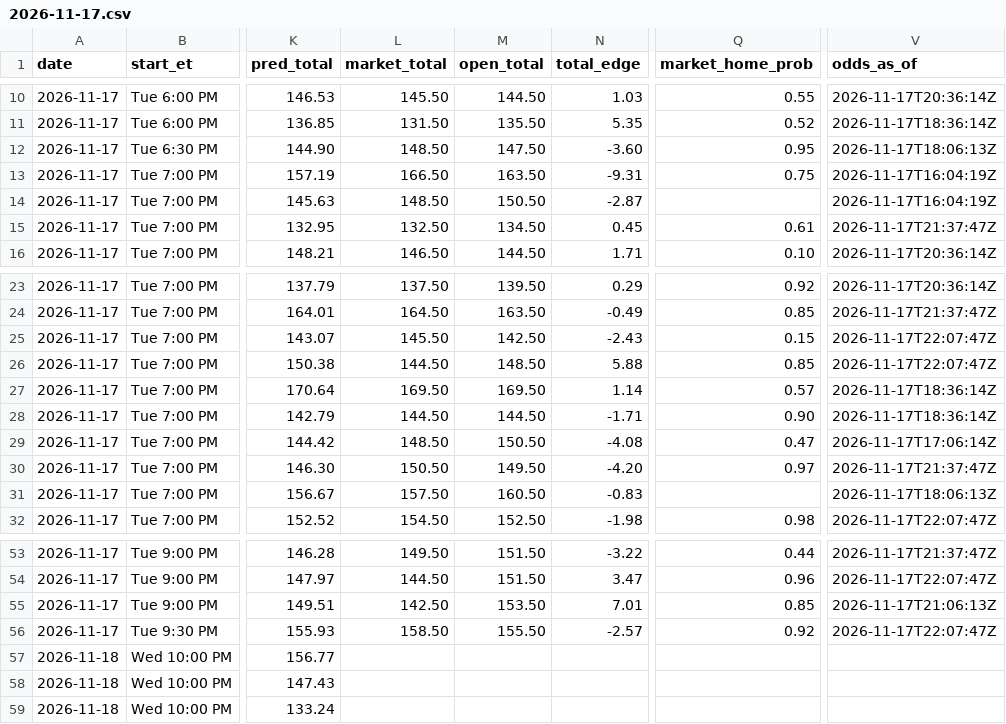
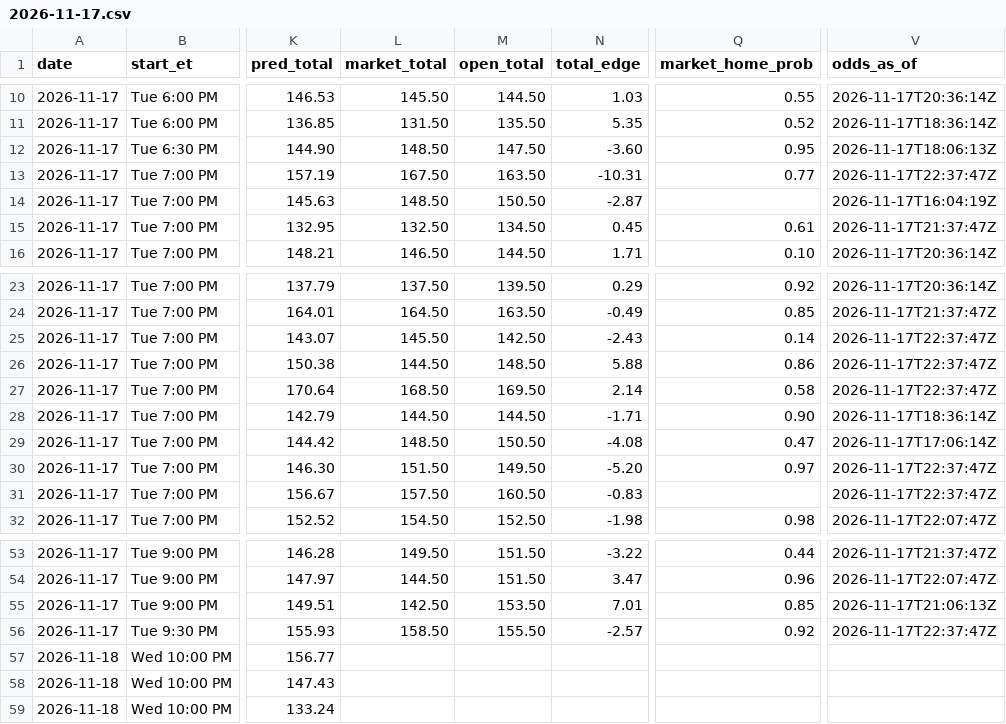
Before and after one commit to kjgruber47/cbb-model, a CSV file: data/live/predictions/2026-11-17.csv, drawn as a sheet; only a part is shown, gaps mark what is left out; the diff names each change by its address in the sheet, - before the commit and + after, or states it on an @@ line.

```diff
--- a/data/live/predictions/2026-11-17.csv
+++ b/data/live/predictions/2026-11-17.csv
-L13 (market_total): 166.50
+L13 (market_total): 167.50
-N13 (total_edge): -9.31
+N13 (total_edge): -10.31
-Q13 (market_home_prob): 0.75
+Q13 (market_home_prob): 0.77
-V13 (odds_as_of): 2026-11-17T16:04:19Z
+V13 (odds_as_of): 2026-11-17T22:37:47Z
-Q25 (market_home_prob): 0.15
+Q25 (market_home_prob): 0.14
-V25:V26 (odds_as_of): 2026-11-17T22:07:47Z
+V25:V26 (odds_as_of): 2026-11-17T22:37:47Z
-Q26 (market_home_prob): 0.85
+Q26 (market_home_prob): 0.86
-L27 (market_total): 169.50
+L27 (market_total): 168.50
-N27 (total_edge): 1.14
+N27 (total_edge): 2.14
-Q27 (market_home_prob): 0.57
+Q27 (market_home_prob): 0.58
-V27 (odds_as_of): 2026-11-17T18:36:14Z
+V27 (odds_as_of): 2026-11-17T22:37:47Z
-L30 (market_total): 150.50
+L30 (market_total): 151.50
-N30 (total_edge): -4.20
+N30 (total_edge): -5.20
-V30 (odds_as_of): 2026-11-17T21:37:47Z
+V30 (odds_as_of): 2026-11-17T22:37:47Z
-V31 (odds_as_of): 2026-11-17T18:06:13Z
+V31 (odds_as_of): 2026-11-17T22:37:47Z
-V56 (odds_as_of): 2026-11-17T22:07:47Z
+V56 (odds_as_of): 2026-11-17T22:37:47Z
```
Also changed, not shown: data/live/predictions/log_2026-11.csv, data/live/slate_latest.csv, 2 other files.
